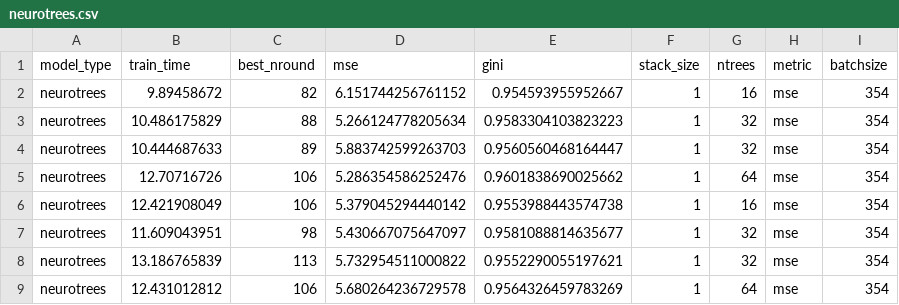
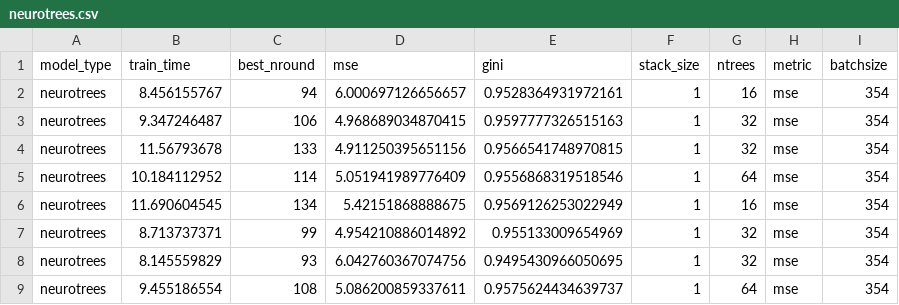
Before and after one commit to Evovest/MLBenchmarks.jl, a CSV file: results/boston/raw/neurotrees.csv, drawn as a sheet; only a part is shown; the diff covers the shown part only; the diff names each change by its address in the sheet, - before the commit and + after, or states it on an @@ line.

```diff
--- a/results/boston/raw/neurotrees.csv
+++ b/results/boston/raw/neurotrees.csv
-B2 (train_time): 9.89458672
+B2 (train_time): 8.456155767
-C2 (best_nround): 82
+C2 (best_nround): 94
-D2 (mse): 6.151744256761152
+D2 (mse): 6.000697126656657
-E2 (gini): 0.954593955952667
+E2 (gini): 0.9528364931972161
-B3 (train_time): 10.486175829
+B3 (train_time): 9.347246487
-C3 (best_nround): 88
+C3 (best_nround): 106
-D3 (mse): 5.266124778205634
+D3 (mse): 4.968689034870415
-E3 (gini): 0.9583304103823223
+E3 (gini): 0.9597777326515163
-B4 (train_time): 10.444687633
+B4 (train_time): 11.56793678
-C4 (best_nround): 89
+C4 (best_nround): 133
-D4 (mse): 5.883742599263703
+D4 (mse): 4.911250395651156
-E4 (gini): 0.9560560468164447
+E4 (gini): 0.9566541748970815
-B5 (train_time): 12.70716726
+B5 (train_time): 10.184112952
-C5 (best_nround): 106
+C5 (best_nround): 114
-D5 (mse): 5.286354586252476
+D5 (mse): 5.051941989776409
-E5 (gini): 0.9601838690025662
+E5 (gini): 0.9556868319518546
-B6 (train_time): 12.421908049
+B6 (train_time): 11.690604545
-C6 (best_nround): 106
+C6 (best_nround): 134
-D6 (mse): 5.379045294440142
+D6 (mse): 5.42151868888675
-E6 (gini): 0.9553988443574738
+E6 (gini): 0.9569126253022949
-B7 (train_time): 11.609043951
+B7 (train_time): 8.713737371
-C7 (best_nround): 98
+C7 (best_nround): 99
-D7 (mse): 5.430667075647097
+D7 (mse): 4.954210886014892
-E7 (gini): 0.9581088814635677
+E7 (gini): 0.955133009654969
-B8 (train_time): 13.186765839
+B8 (train_time): 8.145559829
-C8 (best_nround): 113
+C8 (best_nround): 93
-D8 (mse): 5.732954511000822
+D8 (mse): 6.042760367074756
-E8 (gini): 0.9552290055197621
+E8 (gini): 0.9495430966050695
-B9 (train_time): 12.431012812
+B9 (train_time): 9.455186554
-C9 (best_nround): 106
+C9 (best_nround): 108
-D9 (mse): 5.680264236729578
+D9 (mse): 5.086200859337611
-E9 (gini): 0.9564326459783269
+E9 (gini): 0.9575624434639737
```
Also changed, not shown: 32 edited cells elsewhere in this file, results/boston/raw/lightgbm.csv, results/titanic/raw/catboost.csv, 20 other files.
